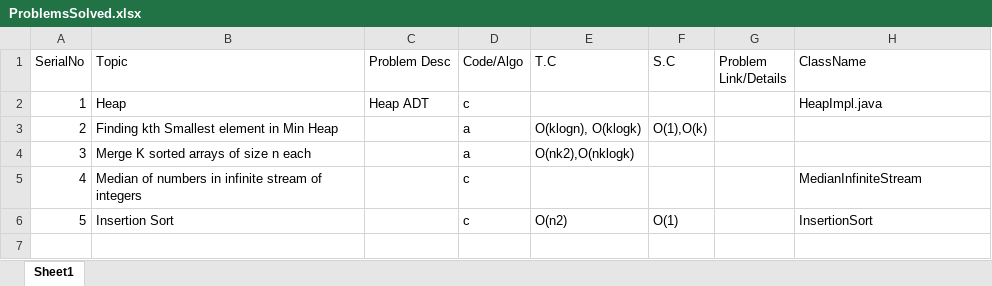
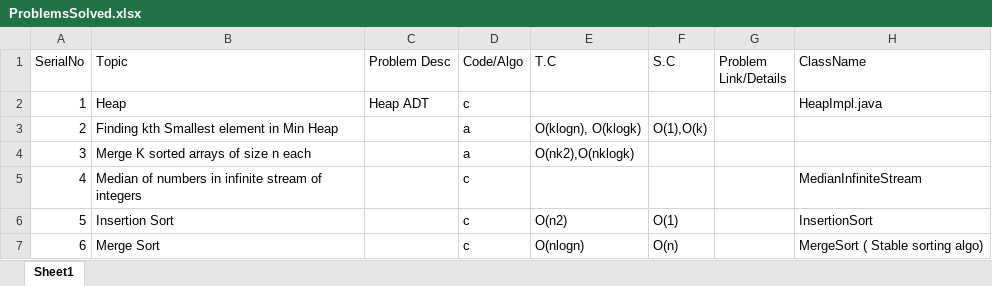
Before and after one commit to techieKalyan/lc_1000_problems, an Excel workbook: ProblemsSolved.xlsx, sheet Sheet1, drawn as a sheet; values as stored, in another font and other column widths than the file's, no borders; the diff names each change by its address in the sheet, - before the commit and + after, or states it on an @@ line.

Commit message:
Merge Sort and updated problems list.

```diff
--- a/ProblemsSolved.xlsx (sheet Sheet1)
+++ b/ProblemsSolved.xlsx (sheet Sheet1)
+row 7: 6 | Merge Sort |  | c | O(nlogn) | O(n) |  | MergeSort ( Stable sorting algo)
```
Also changed, not shown: 1 other file.
